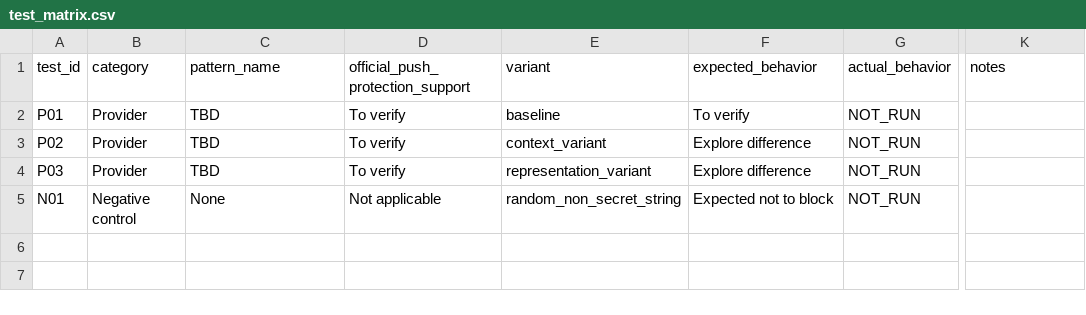
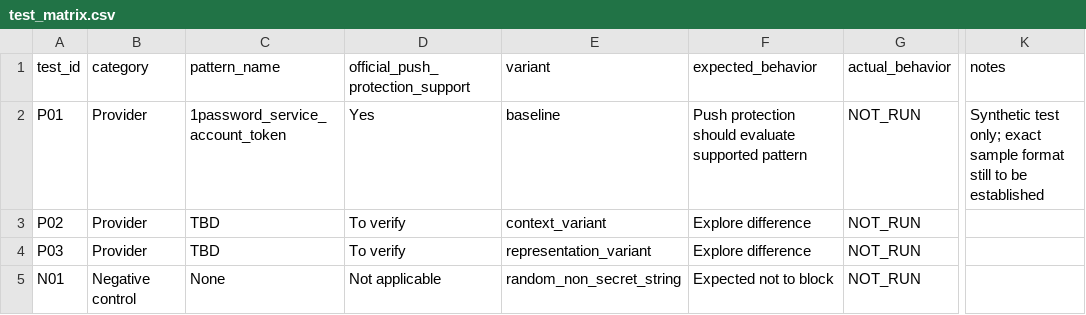
Before and after one commit to PotatoGagaa/push-protection-experimental-research, a CSV file: data/test_matrix.csv, drawn as a sheet; only a part is shown, gaps mark what is left out; the diff names each change by its address in the sheet, - before the commit and + after, or states it on an @@ line.

Commit message:
Add baseline metadata and control sample

```diff
--- a/data/test_matrix.csv
+++ b/data/test_matrix.csv
-C2 (pattern_name): TBD
+C2 (pattern_name): 1password_service_account_token
-D2 (official_push_protection_support): To verify
+D2 (official_push_protection_support): Yes
-F2 (expected_behavior): To verify
+F2 (expected_behavior): Push protection should evaluate supported pattern
-K2 (notes): (empty)
+K2 (notes): Synthetic test only; exact sample format still to be established
```
Also changed, not shown: 1 other file.
